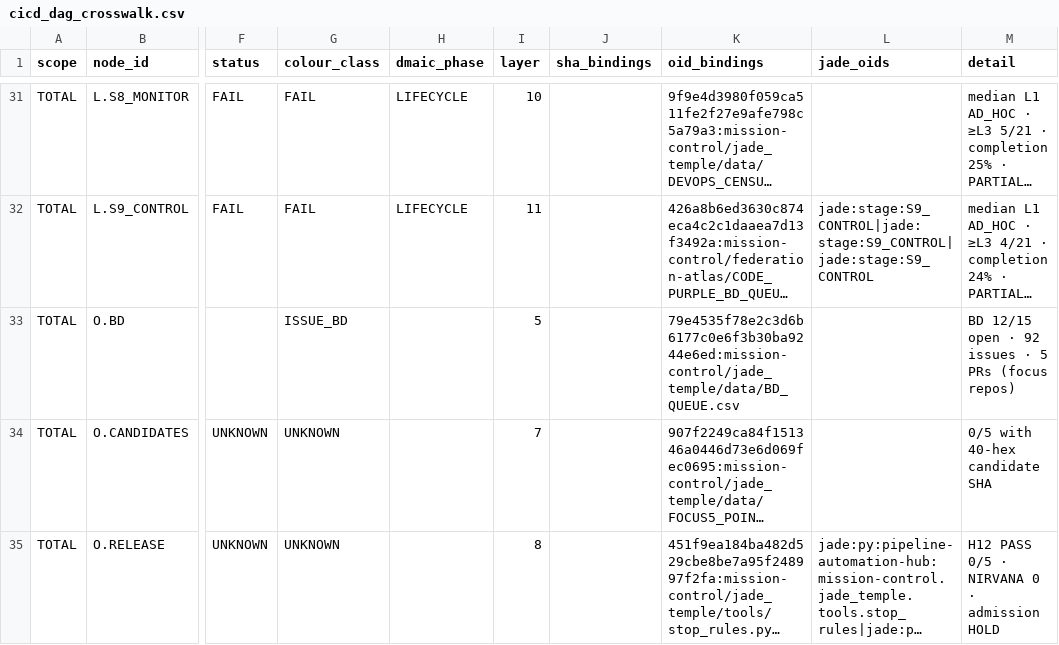
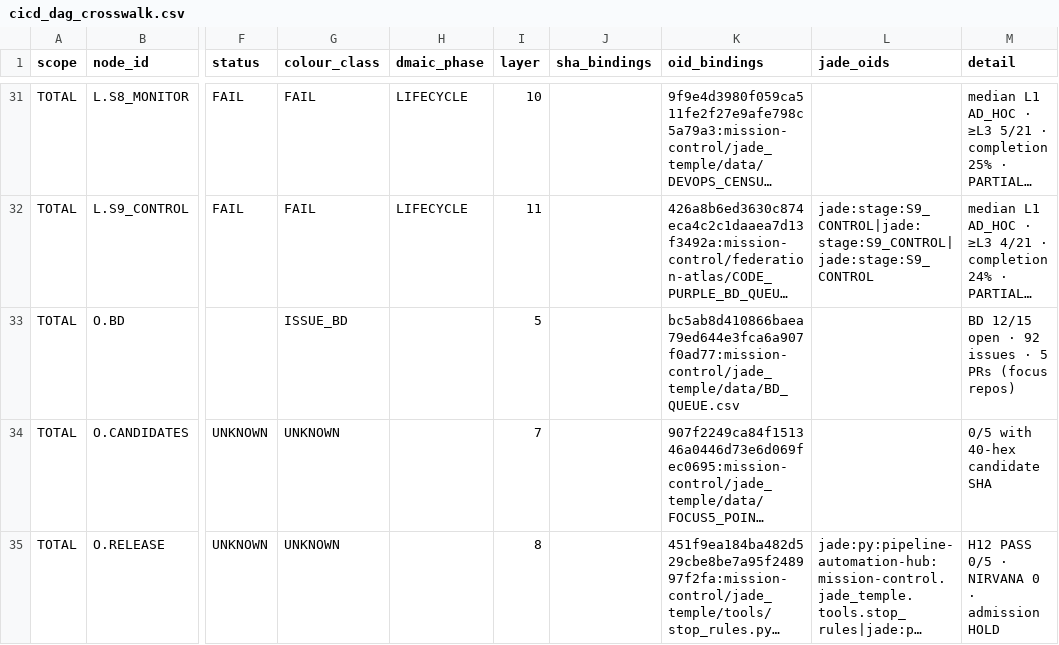
Before and after one commit to GBOGEB/pipeline-automation-hub, a CSV file: mission-control/jade_temple/site/cicd_dag_crosswalk.csv, drawn as a sheet; only a part is shown, gaps mark what is left out; long unchanged cells end in …; the diff covers the shown part only; the diff names each change by its address in the sheet, - before the commit and + after, or states it on an @@ line.

```diff
--- a/mission-control/jade_temple/site/cicd_dag_crosswalk.csv
+++ b/mission-control/jade_temple/site/cicd_dag_crosswalk.csv
-K33 (oid_bindings): 79e4535f78e2c3d6b6177c0e6f3b30ba9244e6ed:mission-control/jade_temple/data/BD_QUEUE.csv
+K33 (oid_bindings): bc5ab8d410866baea79ed644e3fca6a907f0ad77:mission-control/jade_temple/data/BD_QUEUE.csv
```
Also changed, not shown: 5 edited cells elsewhere in this file, mission-control/jade_temple/data/BD_QUEUE.csv, 8 other files.
